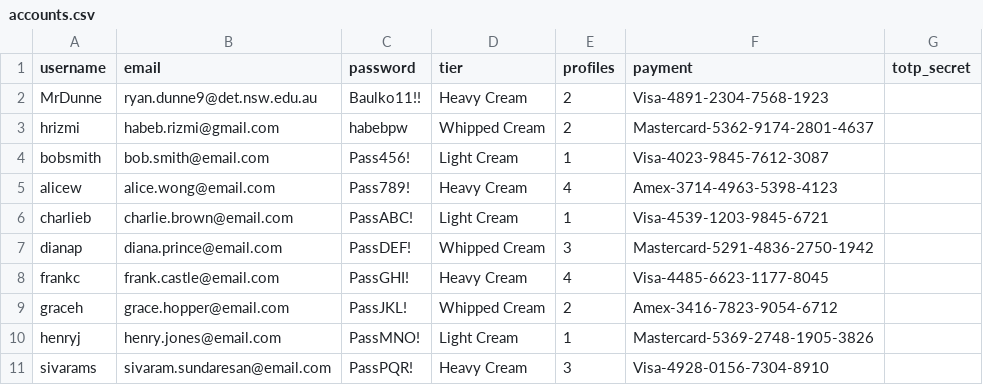
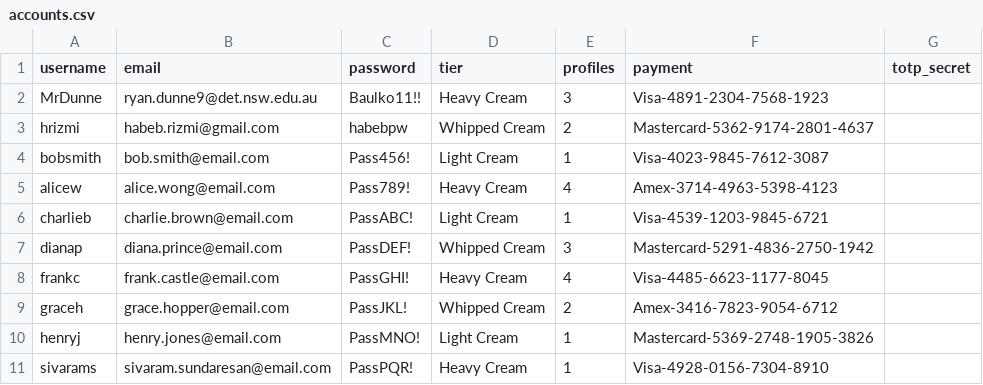
Before and after one commit to BaulkhamHillsHS/PrelimSE-26-Group2, a CSV file: data/accounts.csv, drawn as a sheet.

Commit message:
Added profile logic where adding profile names actually saves the names in profiles.csv

```diff
--- a/data/accounts.csv
+++ b/data/accounts.csv
@@ -1,3 +1,3 @@
 username,email,password,tier,profiles,payment,totp_secret
-MrDunne,ryan.dunne9@det.nsw.edu.au,Baulko11!!,Heavy Cream,2,Visa-4891-2304-7568-1923,
+MrDunne,ryan.dunne9@det.nsw.edu.au,Baulko11!!,Heavy Cream,3,Visa-4891-2304-7568-1923,
 hrizmi,habeb.rizmi@gmail.com,habebpw,Whipped Cream,2,Mastercard-5362-9174-2801-4637,
@@ -10,2 +10,2 @@ graceh,grace.hopper@email.com,PassJKL!,Whipped Cream,2,Amex-3416-7823-9054-6712,
 henryj,henry.jones@email.com,PassMNO!,Light Cream,1,Mastercard-5369-2748-1905-3826,
-sivarams,sivaram.sundaresan@email.com,PassPQR!,Heavy Cream,3,Visa-4928-0156-7304-8910,
+sivarams,sivaram.sundaresan@email.com,PassPQR!,Heavy Cream,1,Visa-4928-0156-7304-8910,
```
Also changed, not shown: 3 other files.
